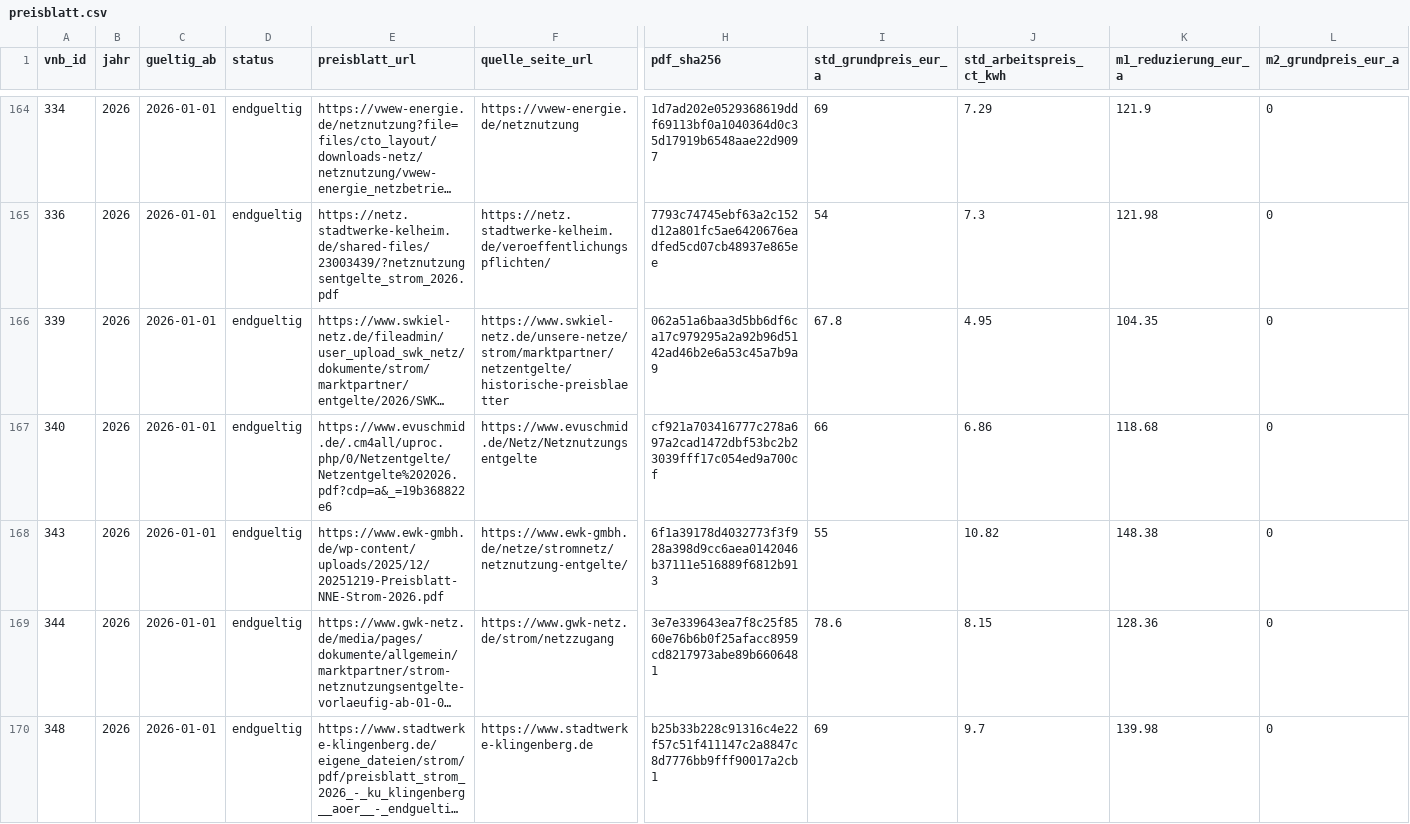
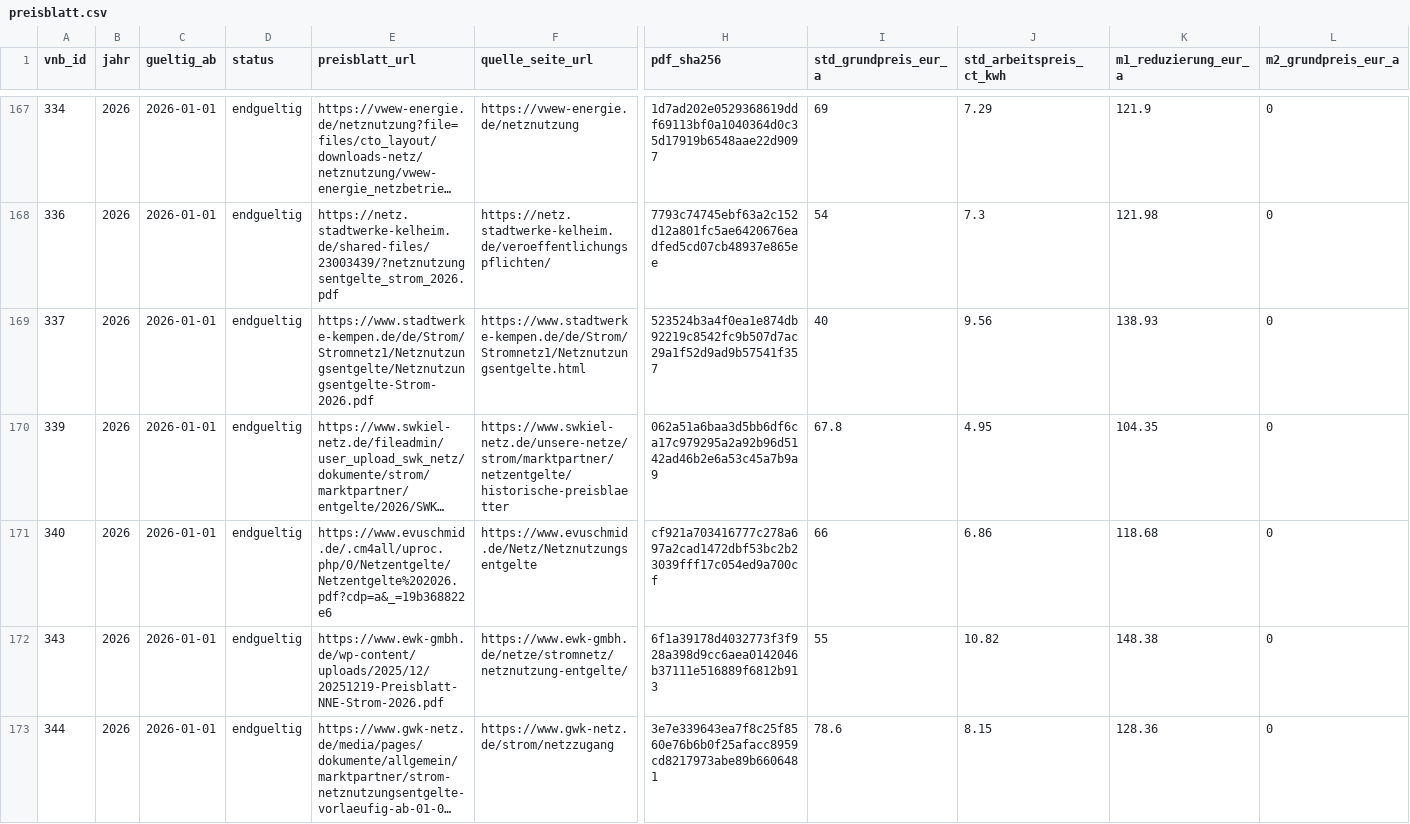
Before and after one commit to the78mole/Par14a-Database, a CSV file: data/2026/preisblatt.csv, drawn as a sheet; only a part is shown, gaps mark what is left out; the shorter side is filled out with more unchanged rows; long unchanged cells end in …; rows hold the shown columns only; the diff covers the shown part only; the diff names each change by its address in the sheet, - before the commit and + after, or states it on an @@ line.

```diff
--- a/data/2026/preisblatt.csv
+++ b/data/2026/preisblatt.csv
+row 169: 337 | 2026 | 2026-01-01 | endgueltig | https://www.stadtwerke-kempen.de/de/Strom/Stromnetz1/Netznutzungsentgelte/Netznutzungsentgelte-Strom-2026.pdf | https://www.stadtwerke-kempen.de/de/Strom/Stromnetz1/Netznutzungsentgelte.html | 523524b3a4f0ea1e874db92219c8542fc9b507d7ac29a1f52d9ad9b57541f357 | 40 | 9.56 | 138.93 | 0
```
Also changed, not shown: 10 added rows elsewhere in this file, data/2026/m3_zeitfenster.csv, data/vnb.csv.
